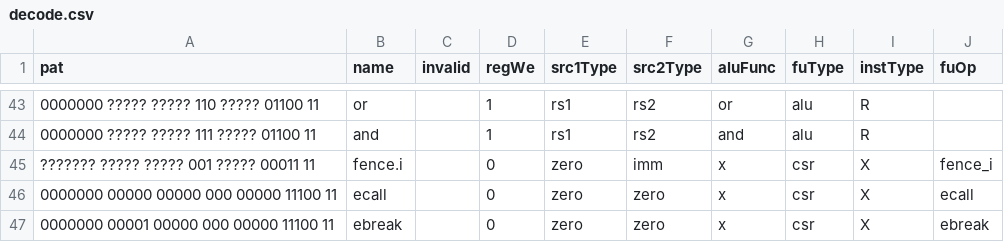
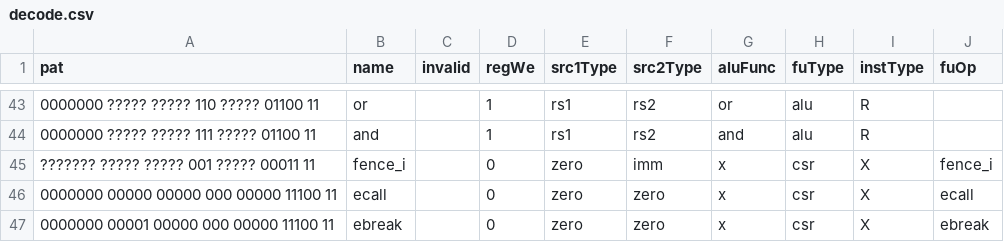
Before and after one commit to DFPMTS/ysyx-workbench, a CSV file: npc/decode.csv, drawn as a sheet; only a part is shown, gaps mark what is left out.

```diff
--- a/npc/decode.csv
+++ b/npc/decode.csv
@@ -44,3 +44,3 @@ pat,name,invalid,regWe,src1Type,src2Type,aluFunc,fuType,instType,fuOp
 0000000 ????? ????? 111 ????? 01100 11,and ,,1,rs1,rs2,and,alu,R,
-??????? ????? ????? 001 ????? 00011 11,fence.i,,0,zero,imm,x,csr,X,fence_i
+??????? ????? ????? 001 ????? 00011 11,fence_i,,0,zero,imm,x,csr,X,fence_i
 0000000 00000 00000 000 00000 11100 11,ecall,,0,zero,zero,x,csr,X,ecall
```
Also changed, not shown: 10 other files.
